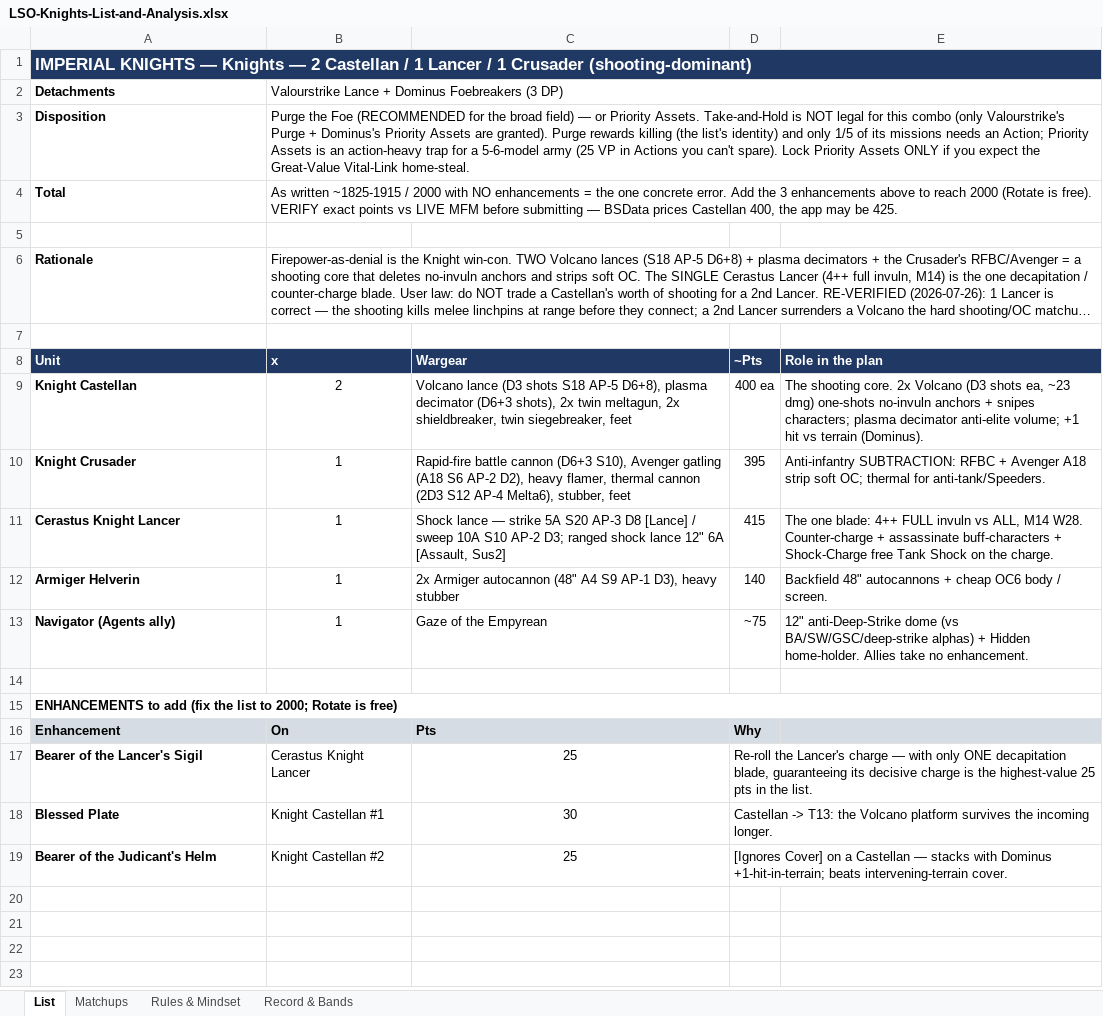
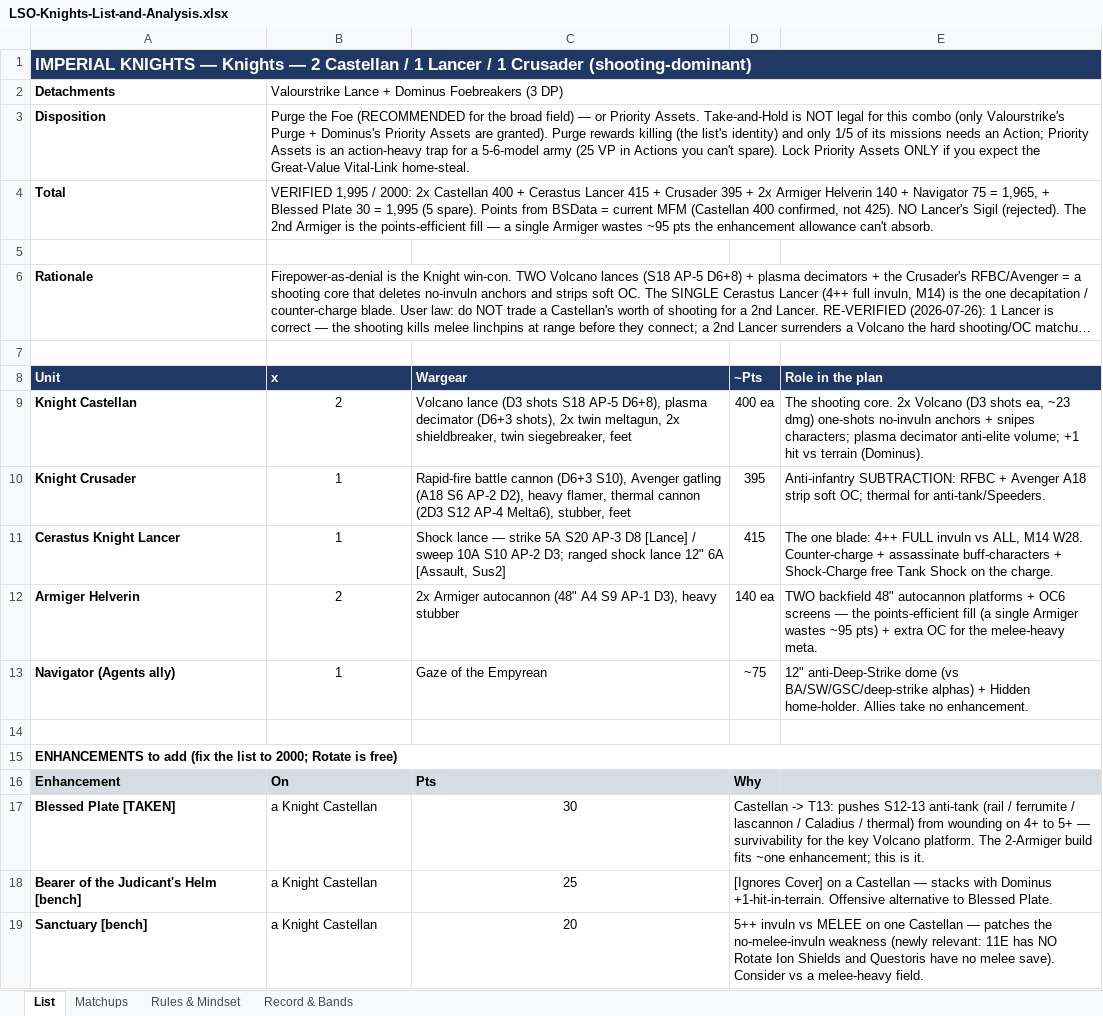
Before and after one commit to CrusherJoe/40k-enhanced, an Excel workbook: docs/Reports & Plans/LSO-Knights-List-and-Analysis.xlsx, sheet List, drawn as a sheet; long unchanged cells end in …; values as stored, in another font and other column widths than the file's, no borders; removed rows and columns are numbered as before the commit, all else as after; the diff names each change by its address in the sheet, - before the commit and + after, or states it on an @@ line.

```diff
--- a/docs/Reports & Plans/LSO-Knights-List-and-Analysis.xlsx (sheet List)
+++ b/docs/Reports & Plans/LSO-Knights-List-and-Analysis.xlsx (sheet List)
-B4 (x): As written ~1825-1915 / 2000 with NO enhancements = the one concrete error. Add the 3 enhancements above to reach 2000 (Rotate is free). VERIFY exact points vs LIVE MFM before submitting — BSData prices Castellan 400, the app may be 425.
+B4 (x): VERIFIED 1,995 / 2000: 2x Castellan 400 + Cerastus Lancer 415 + Crusader 395 + 2x Armiger Helverin 140 + Navigator 75 = 1,965, + Blessed Plate 30 = 1,995 (5 spare). Points from BSData = current MFM (Castellan 400 confirmed, not 425). NO Lancer's Sigil (rejected). The 2nd Armiger is the points-efficient fill — a single Armiger wastes ~95 pts the enhancement allowance can't absorb.
-B12 (x): 1
+B12 (x): 2
-D12 (~Pts): 140
+D12 (~Pts): 140 ea
-E12 (Role in the plan): Backfield 48" autocannons + cheap OC6 body / screen.
+E12 (Role in the plan): TWO backfield 48" autocannon platforms + OC6 screens — the points-efficient fill (a single Armiger wastes ~95 pts) + extra OC for the melee-heavy meta.
-row 17: Bearer of the Lancer's Sigil | Cerastus Knight Lancer | 25 | Re-roll the Lancer's charge — with only ONE decapitation blade, guaranteeing its decisive charge is the highest-value 25 pts in the list.
-A17 (Unit): Blessed Plate
+A17 (Unit): Blessed Plate [TAKEN]
-B17 (x): Knight Castellan #1
+B17 (x): a Knight Castellan
-D17 (~Pts): …-> T13: the Volcano platform survives the incoming longer.
+D17 (~Pts): …-> T13: pushes S12-13 anti-tank (rail / ferrumite / lascannon / Caladius / thermal) from wounding on 4+ to 5+ — survivability for the key Volcano platform. The 2-Armiger build fits ~one enhancement; this is it.
-A18 (Unit): Bearer of the Judicant's Helm
+A18 (Unit): Bearer of the Judicant's Helm [bench]
-B18 (x): Knight Castellan #2
+B18 (x): a Knight Castellan
-D18 (~Pts): …with Dominus +1-hit-in-terrain; beats intervening-terrain cover.
+D18 (~Pts): …with Dominus +1-hit-in-terrain. Offensive alternative to Blessed Plate.
+row 19: Sanctuary [bench] | a Knight Castellan | 20 | 5++ invuln vs MELEE on one Castellan — patches the no-melee-invuln weakness (newly relevant: 11E has NO Rotate Ion Shields and Questoris have no melee save). Consider vs a melee-heavy field.
```
Also changed, not shown: sheet Record & Bands, docs/Reports & Plans/LSO-Knights-List-Decision.xlsx, 2 other files.
